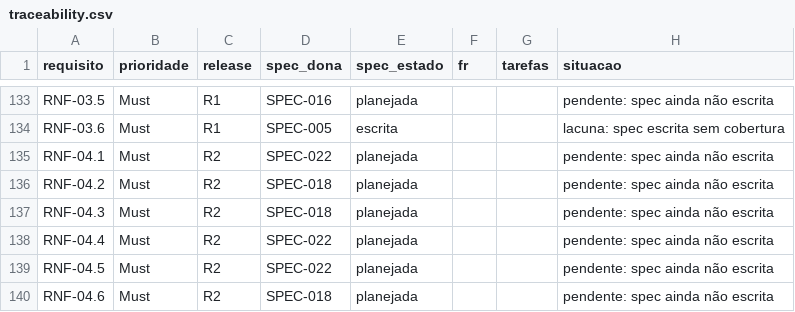
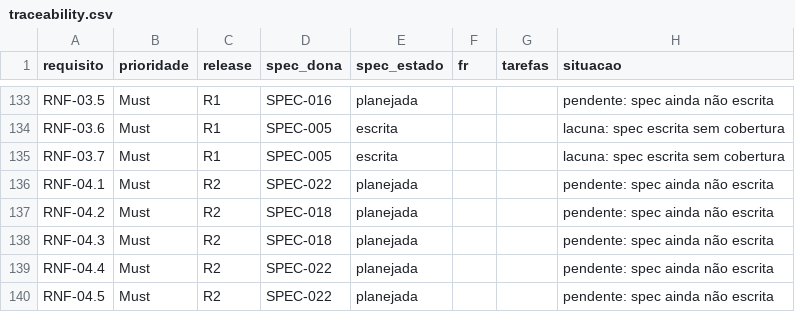
Before and after one commit to rabisco-studio/platform, a CSV file: docs/requirements/traceability.csv, drawn as a sheet; only a part is shown, gaps mark what is left out; the shorter side is filled out with more unchanged rows.

```diff
--- a/docs/requirements/traceability.csv
+++ b/docs/requirements/traceability.csv
@@ -134,2 +134,3 @@ RNF-03.5,Must,R1,SPEC-016,planejada,,,pendente: spec ainda não escrita
 RNF-03.6,Must,R1,SPEC-005,escrita,,,lacuna: spec escrita sem cobertura
+RNF-03.7,Must,R1,SPEC-005,escrita,,,lacuna: spec escrita sem cobertura
 RNF-04.1,Must,R2,SPEC-022,planejada,,,pendente: spec ainda não escrita
```
Also changed, not shown: docs/requirements/requirements-catalog.csv, 3 other files.
